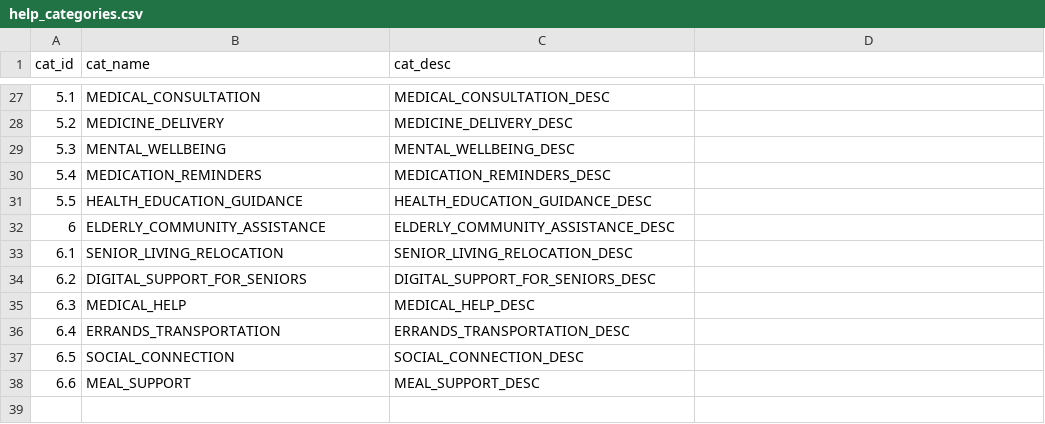
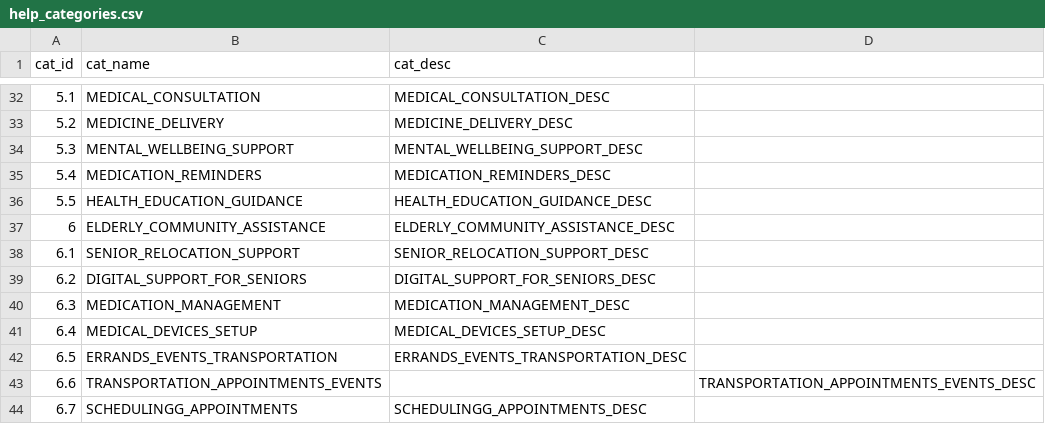
Before and after one commit to saayam-for-all/database, a CSV file: dml/Populating Data Files/help_categories.csv, drawn as a sheet; only a part is shown, gaps mark what is left out; removed rows and columns are numbered as before the commit, all else as after; the diff covers the shown part only; the diff names each change by its address in the sheet, - before the commit and + after, or states it on an @@ line.

Commit message:
Update help_categories.csv

```diff
--- a/dml/Populating Data Files/help_categories.csv
+++ b/dml/Populating Data Files/help_categories.csv
@@ column A (cat_id) renumbered between rows 9 and 42 @@
-row 29: 5.3 | MENTAL_WELLBEING | MENTAL_WELLBEING_DESC
+row 34: 5.3 | MENTAL_WELLBEING_SUPPORT | MENTAL_WELLBEING_SUPPORT_DESC
-row 33: 6.1 | SENIOR_LIVING_RELOCATION | SENIOR_LIVING_RELOCATION_DESC
+row 38: 6.1 | SENIOR_RELOCATION_SUPPORT | SENIOR_RELOCATION_SUPPORT_DESC
-row 35: 6.3 | MEDICAL_HELP | MEDICAL_HELP_DESC
+row 40: 6.3 | MEDICATION_MANAGEMENT | MEDICATION_MANAGEMENT_DESC
+row 41: 6.4 | MEDICAL_DEVICES_SETUP | MEDICAL_DEVICES_SETUP_DESC
-B42 (cat_name): ERRANDS_TRANSPORTATION
+B42 (cat_name): ERRANDS_EVENTS_TRANSPORTATION
-C42 (cat_desc): ERRANDS_TRANSPORTATION_DESC
+C42 (cat_desc): ERRANDS_EVENTS_TRANSPORTATION_DESC
-row 37: 6.5 | SOCIAL_CONNECTION | SOCIAL_CONNECTION_DESC
-row 38: 6.6 | MEAL_SUPPORT | MEAL_SUPPORT_DESC
+row 43: 6.6 | TRANSPORTATION_APPOINTMENTS_EVENTS |  | TRANSPORTATION_APPOINTMENTS_EVENTS_DESC
+row 44: 6.7 | SCHEDULINGG_APPOINTMENTS | SCHEDULINGG_APPOINTMENTS_DESC
```
Also changed, not shown: 10 added rows, 5 removed rows and 1 moved row elsewhere in this file.
